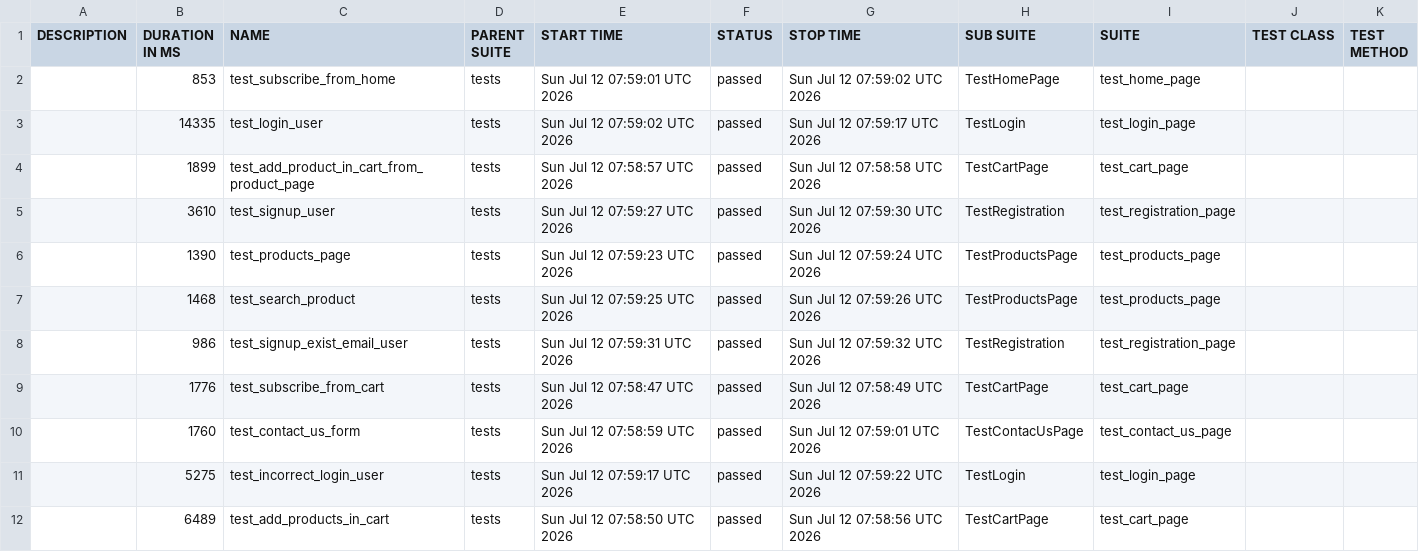
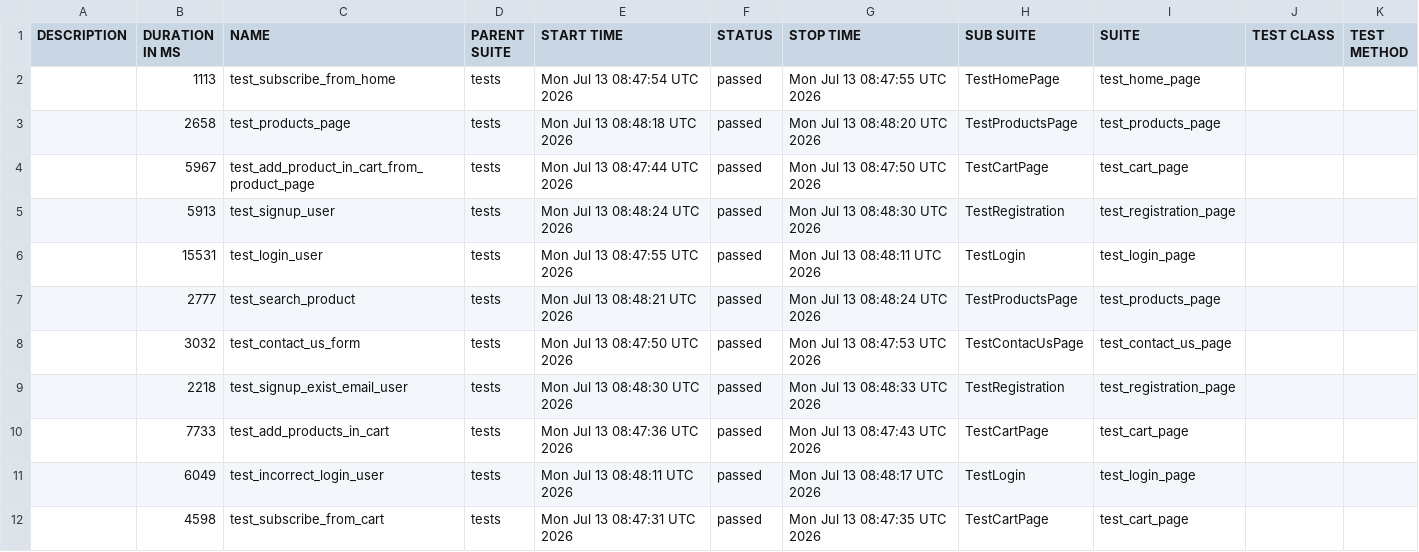
Before and after one commit to AAKats/Marketplace, a CSV file: data/suites.csv, drawn as a sheet.

```diff
--- a/data/suites.csv
+++ b/data/suites.csv
@@ -1,12 +1,12 @@
 "DESCRIPTION","DURATION IN MS","NAME","PARENT SUITE","START TIME","STATUS","STOP TIME","SUB SUITE","SUITE","TEST CLASS","TEST METHOD"
-"","853","test_subscribe_from_home","tests","Sun Jul 12 07:59:01 UTC 2026","passed","Sun Jul 12 07:59:02 UTC 2026","TestHomePage","test_home_page","",""
-"","14335","test_login_user","tests","Sun Jul 12 07:59:02 UTC 2026","passed","Sun Jul 12 07:59:17 UTC 2026","TestLogin","test_login_page","",""
-"","1899","test_add_product_in_cart_from_product_page","tests","Sun Jul 12 07:58:57 UTC 2026","passed","Sun Jul 12 07:58:58 UTC 2026","TestCartPage","test_cart_page","",""
-"","3610","test_signup_user","tests","Sun Jul 12 07:59:27 UTC 2026","passed","Sun Jul 12 07:59:30 UTC 2026","TestRegistration","test_registration_page","",""
-"","1390","test_products_page","tests","Sun Jul 12 07:59:23 UTC 2026","passed","Sun Jul 12 07:59:24 UTC 2026","TestProductsPage","test_products_page","",""
-"","1468","test_search_product","tests","Sun Jul 12 07:59:25 UTC 2026","passed","Sun Jul 12 07:59:26 UTC 2026","TestProductsPage","test_products_page","",""
-"","986","test_signup_exist_email_user","tests","Sun Jul 12 07:59:31 UTC 2026","passed","Sun Jul 12 07:59:32 UTC 2026","TestRegistration","test_registration_page","",""
-"","1776","test_subscribe_from_cart","tests","Sun Jul 12 07:58:47 UTC 2026","passed","Sun Jul 12 07:58:49 UTC 2026","TestCartPage","test_cart_page","",""
-"","1760","test_contact_us_form","tests","Sun Jul 12 07:58:59 UTC 2026","passed","Sun Jul 12 07:59:01 UTC 2026","TestContacUsPage","test_contact_us_page","",""
-"","5275","test_incorrect_login_user","tests","Sun Jul 12 07:59:17 UTC 2026","passed","Sun Jul 12 07:59:22 UTC 2026","TestLogin","test_login_page","",""
-"","6489","test_add_products_in_cart","tests","Sun Jul 12 07:58:50 UTC 2026","passed","Sun Jul 12 07:58:56 UTC 2026","TestCartPage","test_cart_page","",""
+"","1113","test_subscribe_from_home","tests","Mon Jul 13 08:47:54 UTC 2026","passed","Mon Jul 13 08:47:55 UTC 2026","TestHomePage","test_home_page","",""
+"","2658","test_products_page","tests","Mon Jul 13 08:48:18 UTC 2026","passed","Mon Jul 13 08:48:20 UTC 2026","TestProductsPage","test_products_page","",""
+"","5967","test_add_product_in_cart_from_product_page","tests","Mon Jul 13 08:47:44 UTC 2026","passed","Mon Jul 13 08:47:50 UTC 2026","TestCartPage","test_cart_page","",""
+"","5913","test_signup_user","tests","Mon Jul 13 08:48:24 UTC 2026","passed","Mon Jul 13 08:48:30 UTC 2026","TestRegistration","test_registration_page","",""
+"","15531","test_login_user","tests","Mon Jul 13 08:47:55 UTC 2026","passed","Mon Jul 13 08:48:11 UTC 2026","TestLogin","test_login_page","",""
+"","2777","test_search_product","tests","Mon Jul 13 08:48:21 UTC 2026","passed","Mon Jul 13 08:48:24 UTC 2026","TestProductsPage","test_products_page","",""
+"","3032","test_contact_us_form","tests","Mon Jul 13 08:47:50 UTC 2026","passed","Mon Jul 13 08:47:53 UTC 2026","TestContacUsPage","test_contact_us_page","",""
+"","2218","test_signup_exist_email_user","tests","Mon Jul 13 08:48:30 UTC 2026","passed","Mon Jul 13 08:48:33 UTC 2026","TestRegistration","test_registration_page","",""
+"","7733","test_add_products_in_cart","tests","Mon Jul 13 08:47:36 UTC 2026","passed","Mon Jul 13 08:47:43 UTC 2026","TestCartPage","test_cart_page","",""
+"","6049","test_incorrect_login_user","tests","Mon Jul 13 08:48:11 UTC 2026","passed","Mon Jul 13 08:48:17 UTC 2026","TestLogin","test_login_page","",""
+"","4598","test_subscribe_from_cart","tests","Mon Jul 13 08:47:31 UTC 2026","passed","Mon Jul 13 08:47:35 UTC 2026","TestCartPage","test_cart_page","",""
```
Also changed, not shown: data/behaviors.csv, 48 other files.
